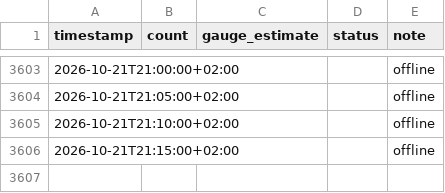
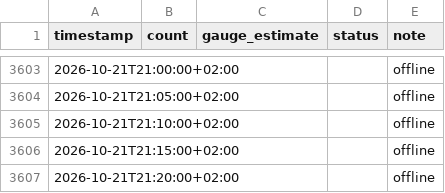
Before and after one commit to can-celebi/stadthallenbad, a CSV file: data.csv, drawn as a sheet; only a part is shown, gaps mark what is left out; the diff names each change by its address in the sheet, - before the commit and + after, or states it on an @@ line.

```diff
--- a/data.csv
+++ b/data.csv
+row 3607: 2026-10-21T21:20:00+02:00 |  |  |  | offline
```
